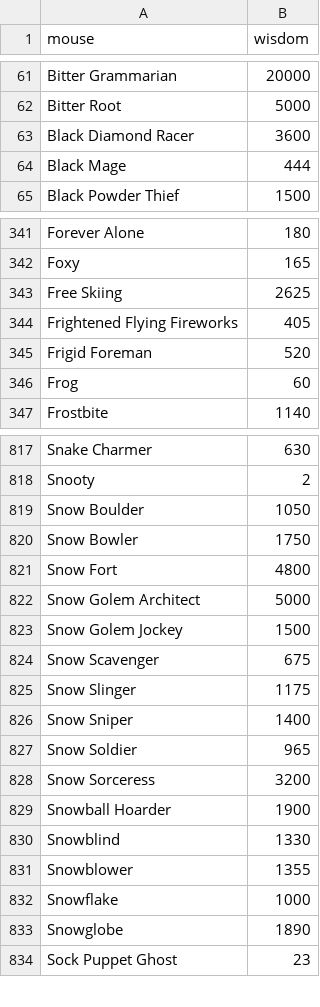
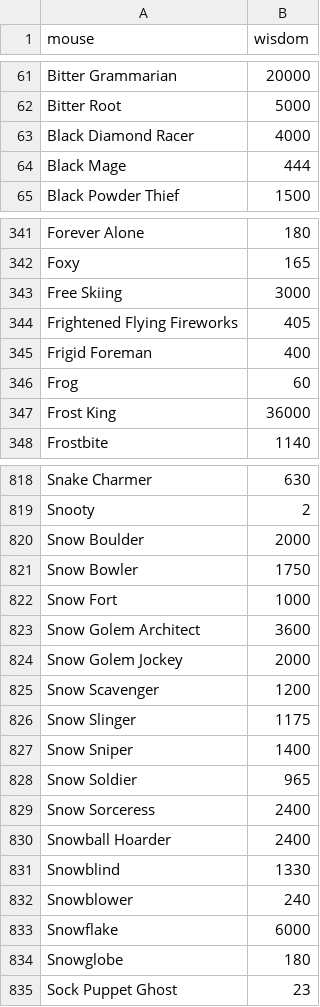
Before and after one commit to tsitu/MH-Tools, a CSV file: data/mouse-wisdom.csv, drawn as a sheet; only a part is shown, gaps mark what is left out; the diff covers the shown part only.

Commit message:
Update mouse-wisdom.csv
Changed all GWH mice values due to the rebalance
https://www.mousehuntgame.com/newspost.php?news_post_id=706
Thanks to the lovely people in the Discord: https://discord.com/channels/275500976662773761/900102068902178886/1050150093354971226

```diff
--- a/data/mouse-wisdom.csv
+++ b/data/mouse-wisdom.csv
@@ -62,3 +62,3 @@ Bitter Grammarian,20000
 Bitter Root,5000
-Black Diamond Racer,3600
+Black Diamond Racer,4000
 Black Mage,444
@@ -342,6 +342,7 @@ Forever Alone,180
 Foxy,165
-Free Skiing,2625
+Free Skiing,3000
 Frightened Flying Fireworks,405
-Frigid Foreman,520
+Frigid Foreman,400
 Frog,60
+Frost King,36000
 Frostbite,1140
@@ -818,8 +819,8 @@ Snake Charmer,630
 Snooty,2
-Snow Boulder,1050
+Snow Boulder,2000
 Snow Bowler,1750
-Snow Fort,4800
-Snow Golem Architect,5000
-Snow Golem Jockey,1500
-Snow Scavenger,675
+Snow Fort,1000
+Snow Golem Architect,3600
+Snow Golem Jockey,2000
+Snow Scavenger,1200
 Snow Slinger,1175
@@ -827,8 +828,8 @@ Snow Sniper,1400
 Snow Soldier,965
-Snow Sorceress,3200
-Snowball Hoarder,1900
+Snow Sorceress,2400
+Snowball Hoarder,2400
 Snowblind,1330
-Snowblower,1355
-Snowflake,1000
-Snowglobe,1890
+Snowblower,240
+Snowflake,6000
+Snowglobe,180
 Sock Puppet Ghost,23
```
Also changed, not shown: 46 edited cells elsewhere in this file.
